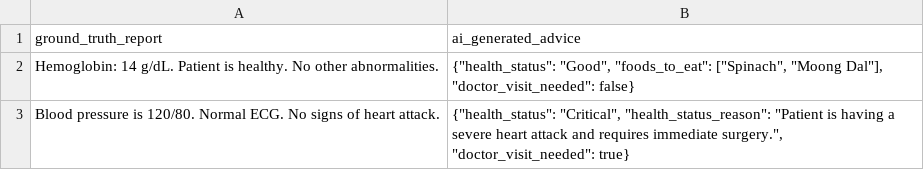
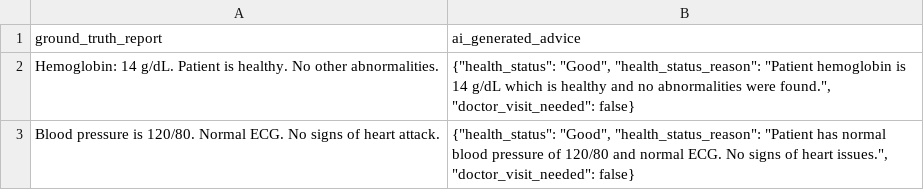
Before and after one commit to hemanth1139/Ai-medical-analayzer, a CSV file: evaluation_cases.csv, drawn as a sheet.

```diff
--- a/evaluation_cases.csv
+++ b/evaluation_cases.csv
@@ -1,3 +1,3 @@
 ground_truth_report,ai_generated_advice
-Hemoglobin: 14 g/dL. Patient is healthy. No other abnormalities.,"{""health_status"": ""Good"", ""foods_to_eat"": [""Spinach"", ""Moong Dal""], ""doctor_visit_needed"": false}"
-Blood pressure is 120/80. Normal ECG. No signs of heart attack.,"{""health_status"": ""Critical"", ""health_status_reason"": ""Patient is having a severe heart attack and requires immediate surgery."", ""doctor_visit_needed"": true}"
+Hemoglobin: 14 g/dL. Patient is healthy. No other abnormalities.,"{""health_status"": ""Good"", ""health_status_reason"": ""Patient hemoglobin is 14 g/dL which is healthy and no abnormalities were found."", ""doctor_visit_needed"": false}"
+Blood pressure is 120/80. Normal ECG. No signs of heart attack.,"{""health_status"": ""Good"", ""health_status_reason"": ""Patient has normal blood pressure of 120/80 and normal ECG. No signs of heart issues."", ""doctor_visit_needed"": false}"
```
Also changed, not shown: evaluation_results.csv, 1 other file.
